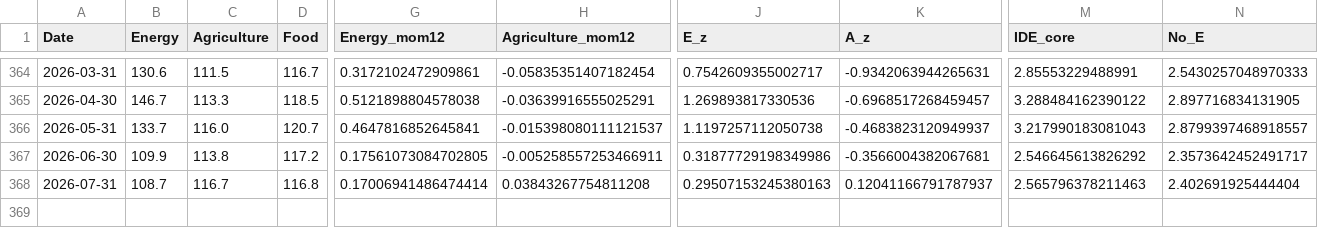
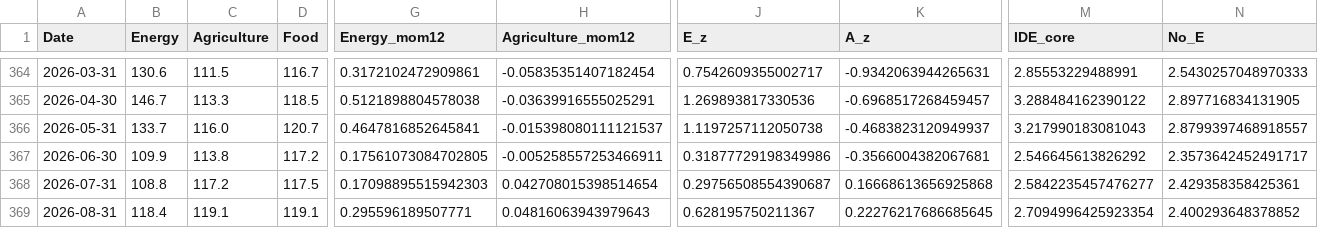
Before and after one commit to barsamja-web/ide-food-live, a CSV file: outputs/ide_food_live_full_model.csv, drawn as a sheet; only a part is shown, gaps mark what is left out; rows hold the shown columns only; the diff covers the shown part only; the diff names each change by its address in the sheet, - before the commit and + after, or states it on an @@ line.

Commit message:
Update IDE-food live signal

```diff
--- a/outputs/ide_food_live_full_model.csv
+++ b/outputs/ide_food_live_full_model.csv
-B368 (Energy): 108.7
+B368 (Energy): 108.8
-C368 (Agriculture): 116.7
+C368 (Agriculture): 117.2
-D368 (Food): 116.8
+D368 (Food): 117.5
-G368 (Energy_mom12): 0.17006941486474414
+G368 (Energy_mom12): 0.17098895515942303
-H368 (Agriculture_mom12): 0.03843267754811208
+H368 (Agriculture_mom12): 0.042708015398514654
-J368 (E_z): 0.29507153245380163
+J368 (E_z): 0.29756508554390687
-K368 (A_z): 0.12041166791787937
+K368 (A_z): 0.16668613656925868
-M368 (IDE_core): 2.565796378211463
+M368 (IDE_core): 2.5842235457476277
-N368 (No_E): 2.402691925444404
+N368 (No_E): 2.429358358425361
+row 369: 2026-08-31 | 118.4 | 119.1 | 119.1 | 0.295596189507771 | 0.04816063943979643 | 0.628195750211367 | 0.22276217686685645 | 2.7094996425923354 | 2.400293648378852
```
Also changed, not shown: 4 edited cells elsewhere in this file, outputs/ide_food_live_state_log.csv, 1 other file.
